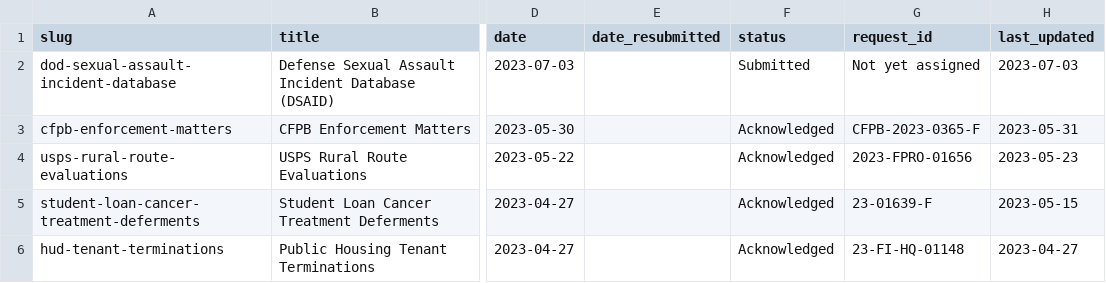
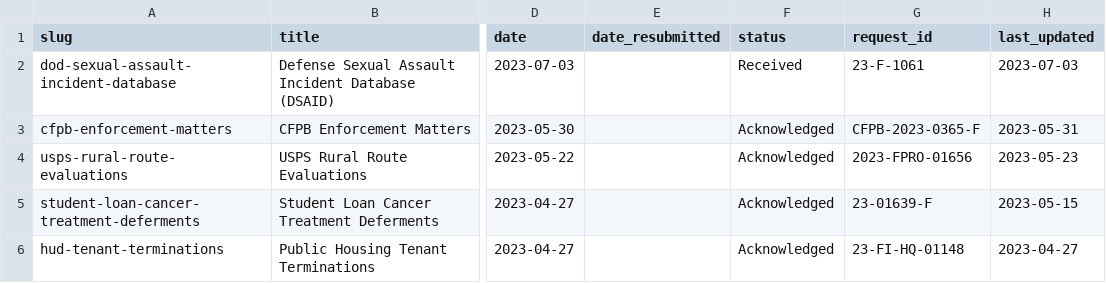
Before and after one commit to data-liberation-project/dlp-metadata, a CSV file: data/requests.csv, drawn as a sheet; only a part is shown, gaps mark what is left out; the diff names each change by its address in the sheet, - before the commit and + after, or states it on an @@ line.

Commit message:
Add FOIA tracking number for latest request

```diff
--- a/data/requests.csv
+++ b/data/requests.csv
-F2 (status): Submitted
+F2 (status): Received
-G2 (request_id): Not yet assigned
+G2 (request_id): 23-F-1061
```
